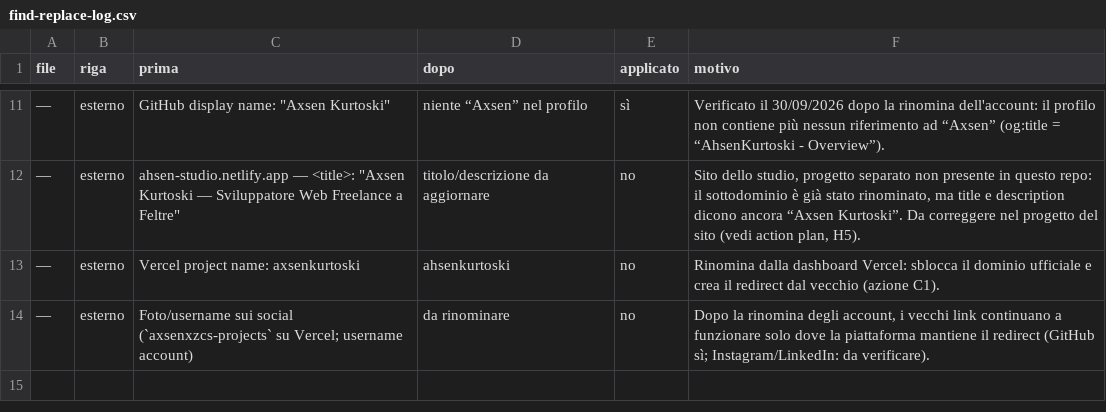
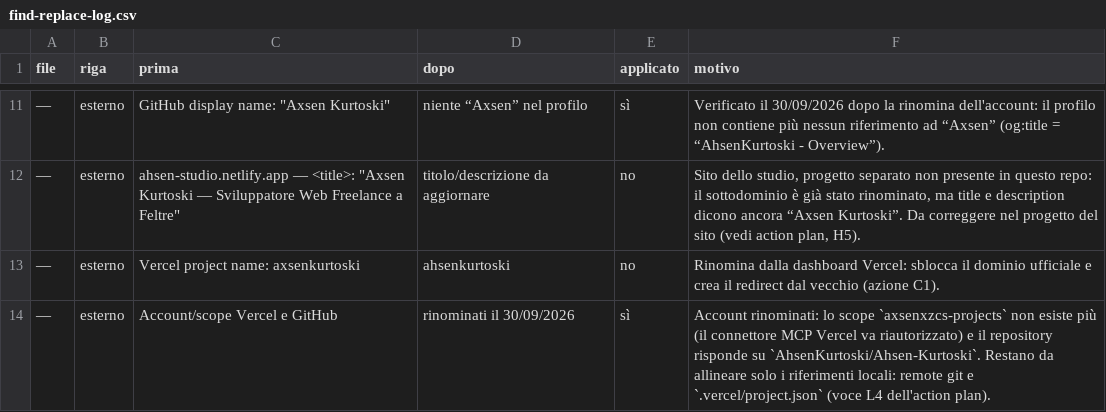
Before and after one commit to AhsenKurtoski/Ahsen-Kurtoski, a CSV file: audit/find-replace-log.csv, drawn as a sheet; only a part is shown, gaps mark what is left out; removed rows and columns are numbered as before the commit, all else as after; the diff names each change by its address in the sheet, - before the commit and + after, or states it on an @@ line.

```diff
--- a/audit/find-replace-log.csv
+++ b/audit/find-replace-log.csv
-row 14: — | esterno | Foto/username sui social (`axsenxzcs-projects` su Vercel; username account) | da rinominare | no | Dopo la rinomina degli account, i vecchi link continuano a funzionare solo dove la piattaforma mantiene il redirect (GitHub sì; Instagram/LinkedIn: da verificare).
+row 14: — | esterno | Account/scope Vercel e GitHub | rinominati il 30/09/2026 | sì | Account rinominati: lo scope `axsenxzcs-projects` non esiste più (il connettore MCP Vercel va riautorizzato) e il repository risponde su `AhsenKurtoski/Ahsen-Kurtoski`. Restano da allineare solo i riferimenti locali: remote git e `.vercel/project.json` (voce L4 dell'action plan).
```
Also changed, not shown: 10 other files.
